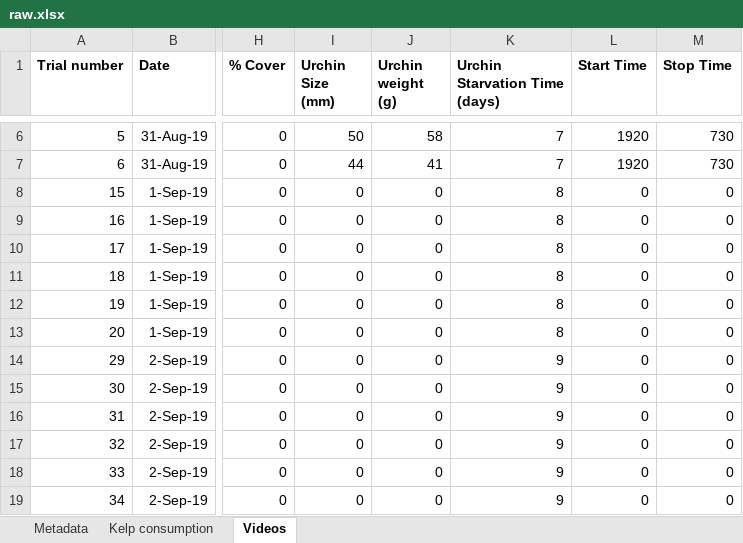
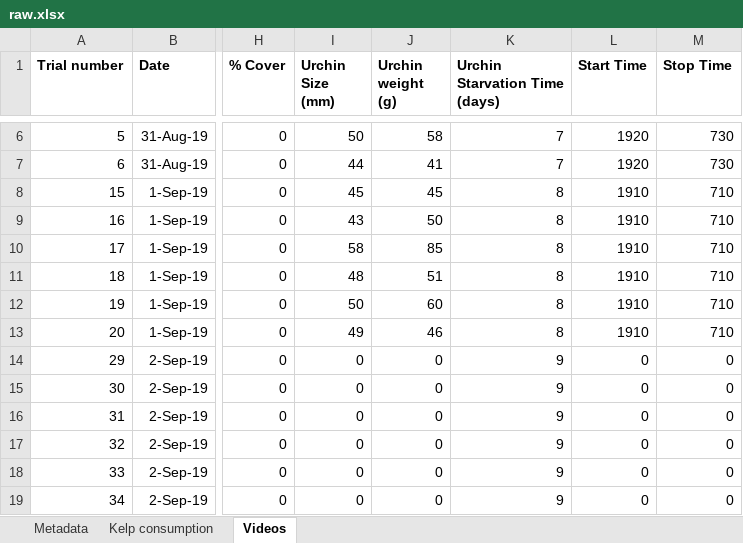
Before and after one commit to ameliaritger/Ritger-2019-Corynactis-urchin-deterrence, an Excel workbook: data/raw.xlsx, sheet Videos, drawn as a sheet; only a part is shown, gaps mark what is left out; values as stored, in another font and other column widths than the file's, no borders; the diff names each change by its address in the sheet, - before the commit and + after, or states it on an @@ line.

```diff
--- a/data/raw.xlsx (sheet Videos)
+++ b/data/raw.xlsx (sheet Videos)
-I8 (Urchin Size (mm)): 0
+I8 (Urchin Size (mm)): 45
-J8 (Urchin weight (g)): 0
+J8 (Urchin weight (g)): 45
-L8:L13 (Start Time): 0
+L8:L13 (Start Time): 1910
-M8:M13 (Stop Time): 0
+M8:M13 (Stop Time): 710
-I9 (Urchin Size (mm)): 0
+I9 (Urchin Size (mm)): 43
-J9 (Urchin weight (g)): 0
+J9 (Urchin weight (g)): 50
-I10 (Urchin Size (mm)): 0
+I10 (Urchin Size (mm)): 58
-J10 (Urchin weight (g)): 0
+J10 (Urchin weight (g)): 85
-I11 (Urchin Size (mm)): 0
+I11 (Urchin Size (mm)): 48
-J11 (Urchin weight (g)): 0
+J11 (Urchin weight (g)): 51
-I12 (Urchin Size (mm)): 0
+I12 (Urchin Size (mm)): 50
-J12 (Urchin weight (g)): 0
+J12 (Urchin weight (g)): 60
-I13 (Urchin Size (mm)): 0
+I13 (Urchin Size (mm)): 49
-J13 (Urchin weight (g)): 0
+J13 (Urchin weight (g)): 46
```
Also changed, not shown: sheet Kelp consumption.
